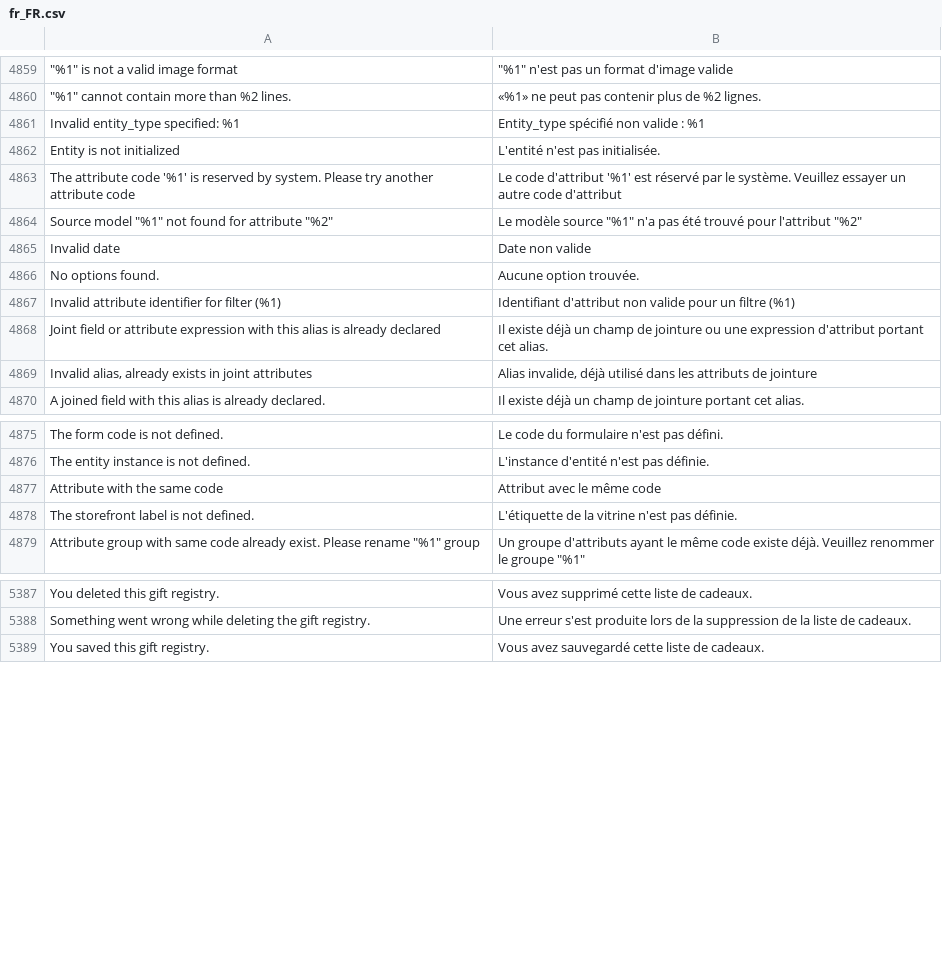
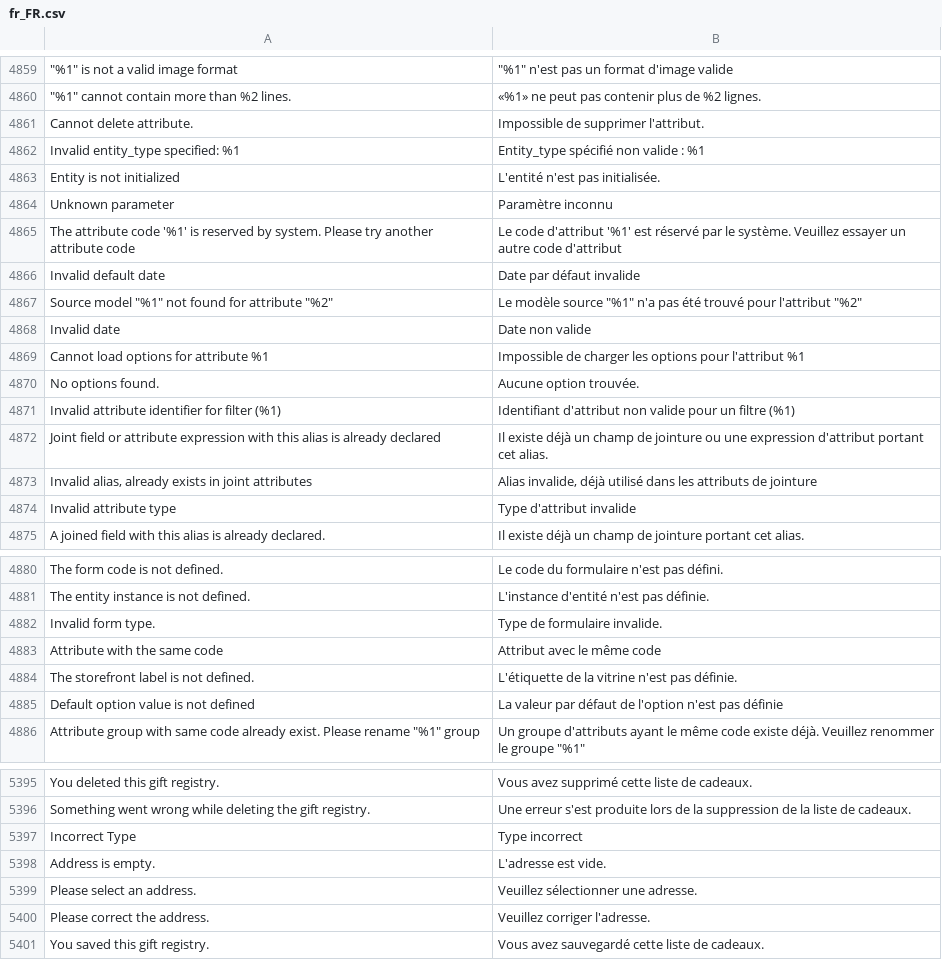
Before and after one commit to magento-l10n/language-fr_FR, a CSV file: fr_FR.csv, drawn as a sheet; only a part is shown, gaps mark what is left out; the diff covers the shown part only; the diff names each change by its address in the sheet, - before the commit and + after, or states it on an @@ line.

Commit message:
Updating translations from Crowdin.

```diff
--- a/fr_FR.csv
+++ b/fr_FR.csv
+row 4861: Cannot delete attribute. | Impossible de supprimer l'attribut.
+row 4864: Unknown parameter | Paramètre inconnu
+row 4866: Invalid default date | Date par défaut invalide
+row 4869: Cannot load options for attribute %1 | Impossible de charger les options pour l'attribut %1
+row 4874: Invalid attribute type | Type d'attribut invalide
+row 4882: Invalid form type. | Type de formulaire invalide.
+row 4885: Default option value is not defined | La valeur par défaut de l'option n'est pas définie
+row 5397: Incorrect Type | Type incorrect
+row 5398: Address is empty. | L'adresse est vide.
+row 5399: Please select an address. | Veuillez sélectionner une adresse.
+row 5400: Please correct the address. | Veuillez corriger l'adresse.
```
Also changed, not shown: 10 added rows and 1 moved row elsewhere in this file, 1 other file.
